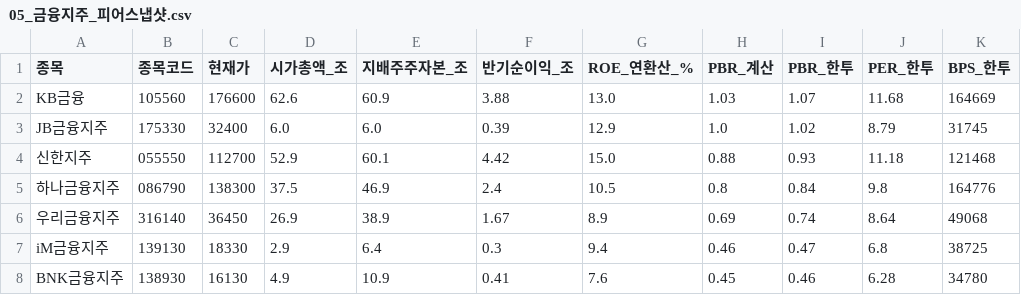
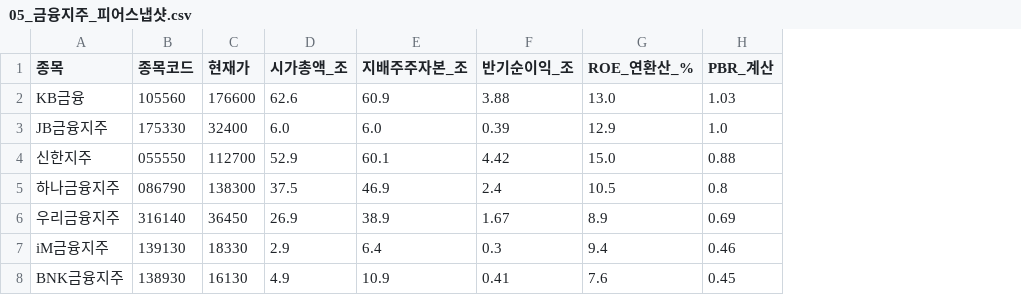
Before and after one commit to lmho0314/lmho0314.github.io, a CSV file: public/files/data/05_금융지주_피어스냅샷.csv, drawn as a sheet; the diff names each change by its address in the sheet, - before the commit and + after, or states it on an @@ line.

```diff
--- a/public/files/data/05_금융지주_피어스냅샷.csv
+++ b/public/files/data/05_금융지주_피어스냅샷.csv
-column I (PBR_한투), rows 2-8: 1.07 | 1.02 | 0.93 | 0.84 | 0.74 | 0.47 | 0.46
-column J (PER_한투), rows 2-8: 11.68 | 8.79 | 11.18 | 9.8 | 8.64 | 6.8 | 6.28
-column K (BPS_한투), rows 2-8: 164669 | 31745 | 121468 | 164776 | 49068 | 38725 | 34780
```
Also changed, not shown: 3 other files.
